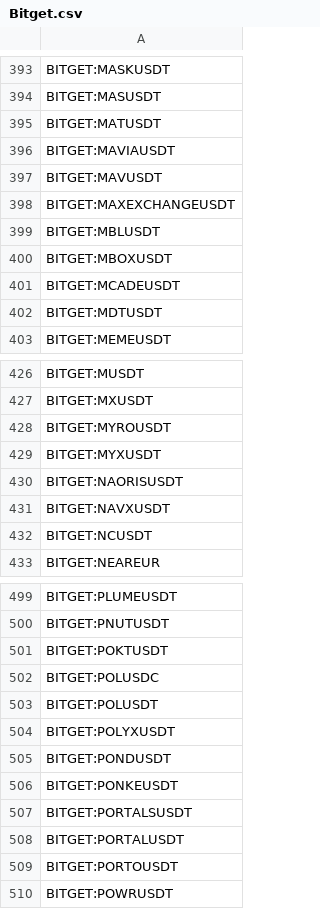
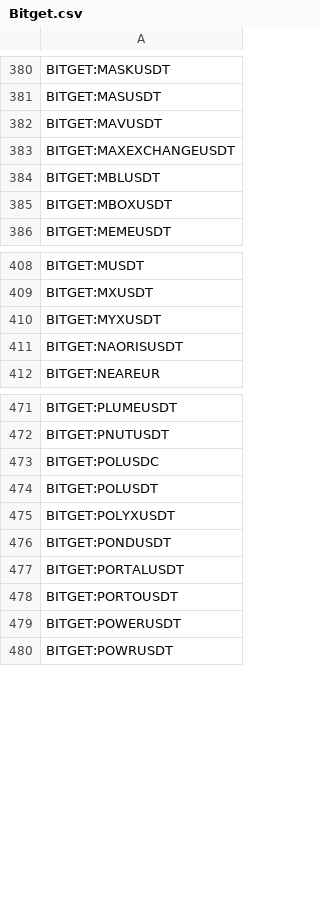
Before and after one commit to CryptowChris/Crypto-Exchanges-Tickers, a CSV file: tickers/Bitget.csv, drawn as a sheet; only a part is shown, gaps mark what is left out; the diff covers the shown part only.

Commit message:
Update tickers 2026-01-04
Modified CSV files: tickers/BingX.csv, tickers/BingX.futures.csv, tickers/Bitget.csv, tickers/Mexc.csv, tickers/Mexc.futures.csv

Summary of changes:
BingX:
  + Added lines:
    + BINGX:LISAUSDTPS
    + BINGX:TEST260104BUSDTPS
    + BINGX:TEST260104USDCPS
    + BINGX:TEST260104USDTPS

BingX.futures:
  + Added lines:
    + BINGX:AIAVUSDT.P
  - Removed lines:
    - BINGX:ARIAIPUSDT.P

Bitget:
  + Added lines:
    + BITGET:AIAVUSDT
    + BITGET:ALMANAKUSDT
    + BITGET:COLLECTUSDT
    + BITGET:CYSUSDT
    + BITGET:FRAXUSDT
    + BITGET:IRUSDT
    + BITGET:MAGMAUSDT
    + BITGET:POWERUSDT
    + BITGET:RAVEUSDT
    + BITGET:RTXUSDT
  - Removed lines:
    - BITGET:ACAUSDT
    - BITGET:ALPHAUSDT
    - BITGET:ANLOGUSDT
    - BITGET:ATOMBTC
    - BITGET:AVAAIUSDT
    - BITGET:BADGERUSDT
    - BITGET:BOOSTUSDT
    - BITGET:BUSD1
    - BITGET:CYCUSDT
    - BITGET:DAOUSDT
    ...

Mexc:
  + Added lines:
    + MEXC:1INCHUSDC
    + MEXC:9BITUSDT
    + MEXC:ACTUSDC
    + MEXC:AEVOUSDC
    + MEXC:AGUSTOUSDT
    + MEXC:AIFUSDT
    + MEXC:ALMANAKUSDT
    + MEXC:ANIMEUSDC
    + MEXC:API3USDC
    + MEXC:ARKMUSDC
  - Removed lines:
    - MEXC:1DOLLARUSDC
    - MEXC:1MOREUSDT
    - MEXC:200MUSDT
    - MEXC:AEAUSDT
    - MEXC:AEGISUSDT
    - MEXC:AERGOUSDC
    - MEXC:AERISUSDT
    - MEXC:AGIBUSDT
    - MEXC:AHNUSDT
    - MEXC:AICEUSDT
    ...

Mexc.futures:
  + Added lines:
    + MEXC:ACNSTOCKUSDT.P
    + MEXC:AIAVUSDT.P
    + MEXC:ALMANAKUSDT.P
    + MEXC:ARMSTOCKUSDT.P
    + MEXC:BREVUSDT.P
    + MEXC:BTXUSDT.P
    + MEXC:COLLECTUSDT.P
    + MEXC:COSTSTOCKUSDT.P
    + MEXC:CYSUSDT.P
    + MEXC:ESUQIEUSDT.P
  - Removed lines:
    - MEXC:1USDT.P
    - MEXC:67USDT.P
    - MEXC:AIAUSDT.P
    - MEXC:AICUSDT.P
    - MEXC:ARIAIPUSDT.P
    - MEXC:BAGWORKUSDT.P
    - MEXC:BLUEUSDT.P
    - MEXC:BNBHOLDERUSDT.P
    - MEXC:BOBBSCUSDT.P
    - MEXC:BULLISHUSDT.P
    ... (truncated)

```diff
--- a/tickers/Bitget.csv
+++ b/tickers/Bitget.csv
@@ -394,4 +381,2 @@ BITGET:MASKUSDT
 BITGET:MASUSDT
-BITGET:MATUSDT
-BITGET:MAVIAUSDT
 BITGET:MAVUSDT
@@ -400,4 +385,2 @@ BITGET:MBLUSDT
 BITGET:MBOXUSDT
-BITGET:MCADEUSDT
-BITGET:MDTUSDT
 BITGET:MEMEUSDT
@@ -427,7 +409,4 @@ BITGET:MUSDT
 BITGET:MXUSDT
-BITGET:MYROUSDT
 BITGET:MYXUSDT
 BITGET:NAORISUSDT
-BITGET:NAVXUSDT
-BITGET:NCUSDT
 BITGET:NEAREUR
@@ -500,3 +472,2 @@ BITGET:PLUMEUSDT
 BITGET:PNUTUSDT
-BITGET:POKTUSDT
 BITGET:POLUSDC
@@ -505,6 +476,5 @@ BITGET:POLYXUSDT
 BITGET:PONDUSDT
-BITGET:PONKEUSDT
-BITGET:PORTALSUSDT
 BITGET:PORTALUSDT
 BITGET:PORTOUSDT
+BITGET:POWERUSDT
 BITGET:POWRUSDT
```
Also changed, not shown: 11 added rows, 43 removed rows and 4 edited cells elsewhere in this file, tickers/BingX.csv, tickers/BingX.futures.csv, 2 other files.
